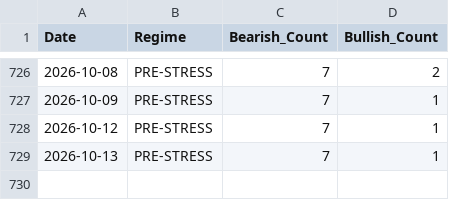
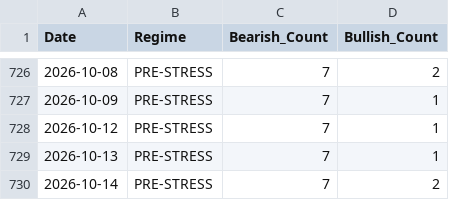
Before and after one commit to tyoungg/macro-dashboard, a CSV file: data/history/regime_history.csv, drawn as a sheet; only a part is shown, gaps mark what is left out.

```diff
--- a/data/history/regime_history.csv
+++ b/data/history/regime_history.csv
@@ -729 +729,2 @@ Date,Regime,Bearish_Count,Bullish_Count
 2026-10-13,PRE-STRESS,7,1
+2026-10-14,PRE-STRESS,7,2
```
Also changed, not shown: data/history/indicators_history.csv, 27 other files.
